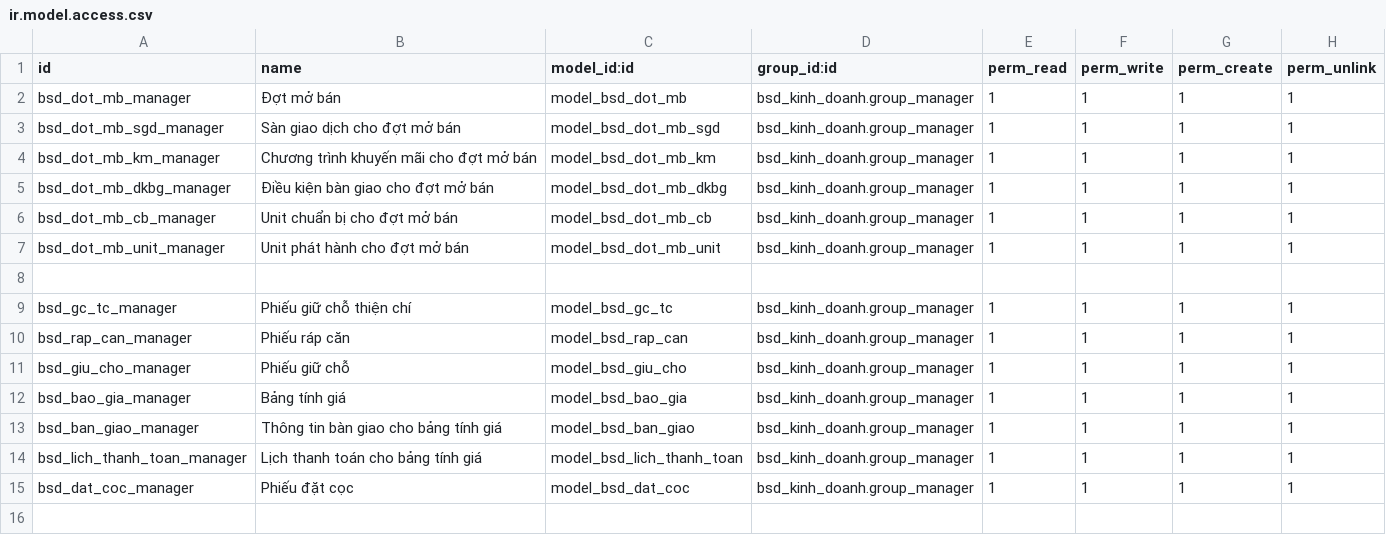
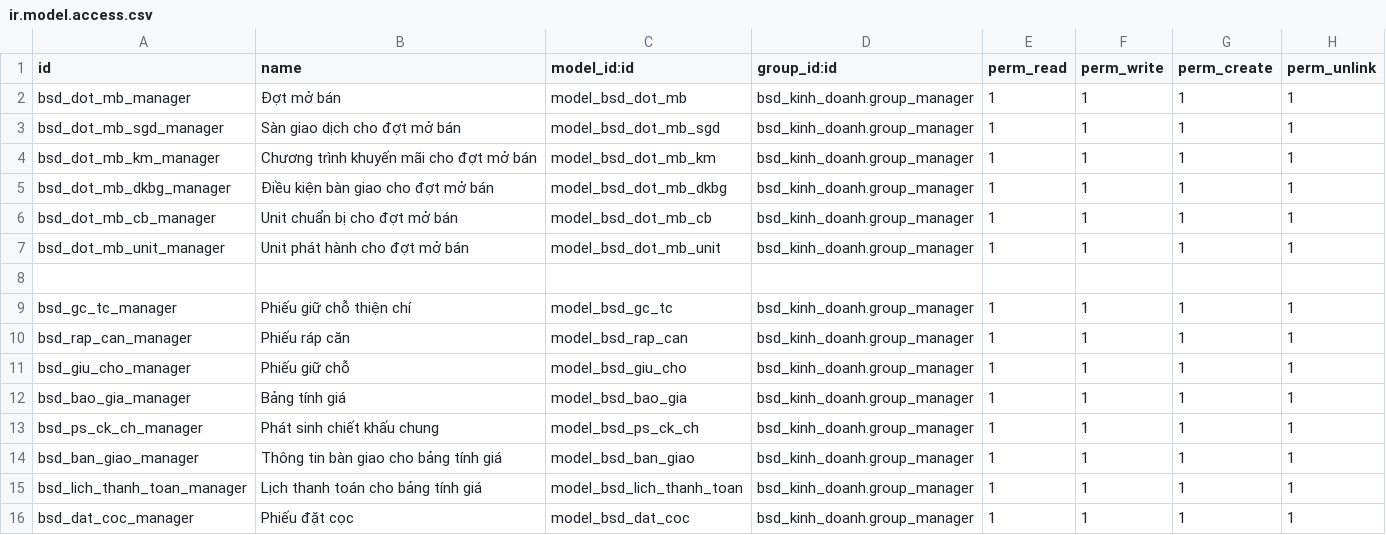
Before and after one commit to bsdinsights/realestate, a CSV file: bsd_kinh_doanh/security/ir.model.access.csv, drawn as a sheet.

Commit message:
KD.09 thêm tính toán chiết khấu chung

```diff
--- a/bsd_kinh_doanh/security/ir.model.access.csv
+++ b/bsd_kinh_doanh/security/ir.model.access.csv
@@ -12,2 +12,3 @@ bsd_giu_cho_manager, Phiếu giữ chỗ,model_bsd_giu_cho,bsd_kinh_doanh.group_
 bsd_bao_gia_manager, Bảng tính giá,model_bsd_bao_gia,bsd_kinh_doanh.group_manager,1,1,1,1
+bsd_ps_ck_ch_manager, Phát sinh chiết khấu chung,model_bsd_ps_ck_ch,bsd_kinh_doanh.group_manager,1,1,1,1
 bsd_ban_giao_manager,Thông tin bàn giao cho bảng tính giá,model_bsd_ban_giao,bsd_kinh_doanh.group_manager,1,1,1,1
```
Also changed, not shown: 5 other files.
